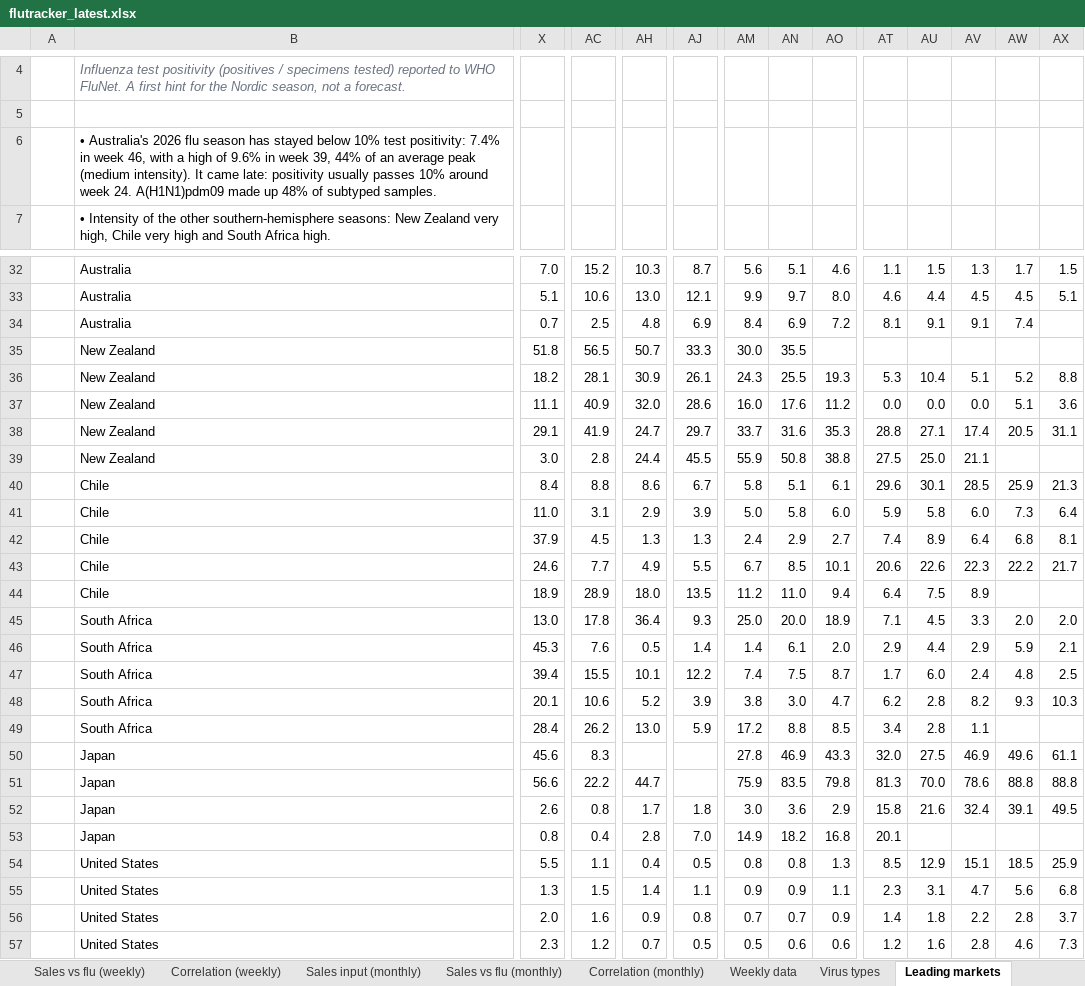
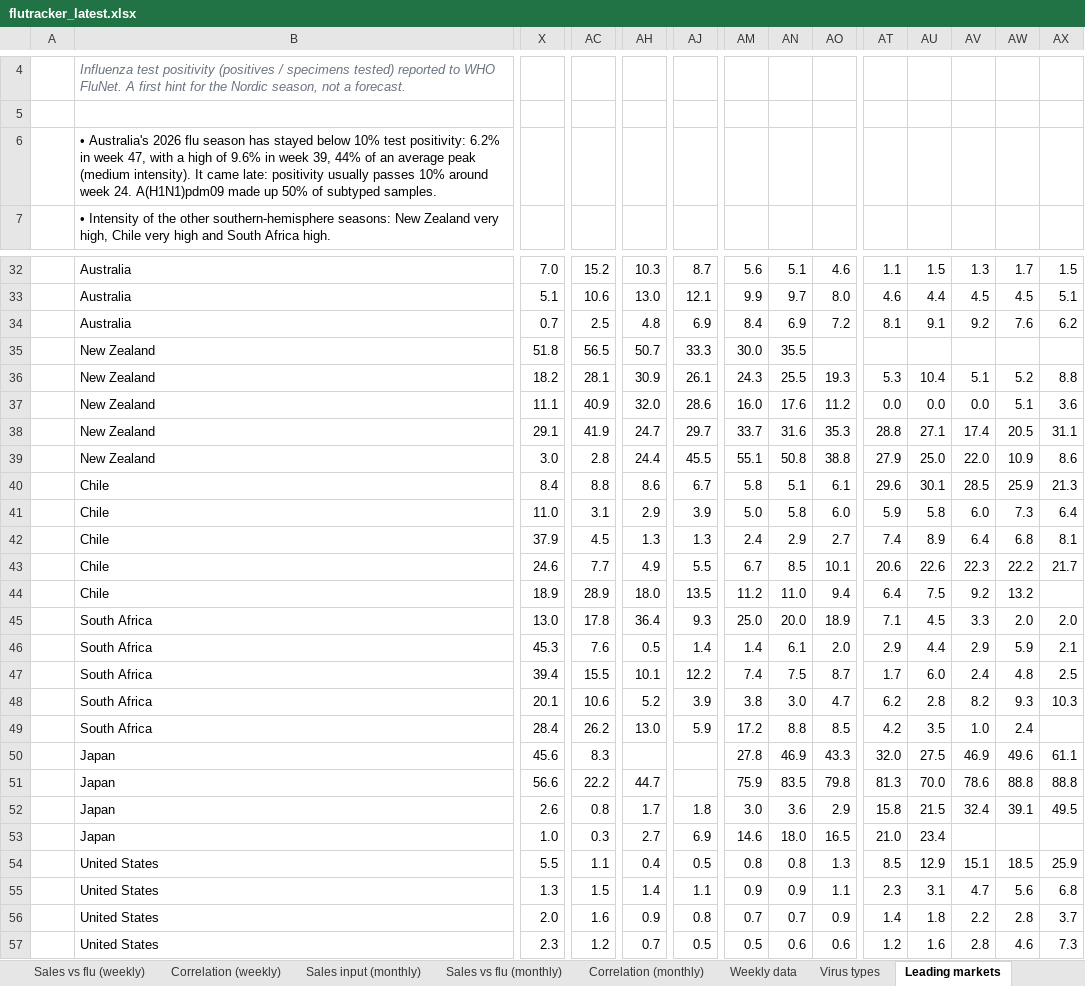
Before and after one commit to EirikWikHeltne/flutracker, an Excel workbook: docs/data/flutracker_latest.xlsx, sheet Leading markets, drawn as a sheet; only a part is shown, gaps mark what is left out; values as stored, in another font and other column widths than the file's, no borders; the diff covers the shown part only; the diff names each change by its address in the sheet, - before the commit and + after, or states it on an @@ line.

Commit message:
Respiratory data 2026-W46

```diff
--- a/docs/data/flutracker_latest.xlsx (sheet Leading markets)
+++ b/docs/data/flutracker_latest.xlsx (sheet Leading markets)
-B6: …test positivity: 7.4% in week 46, with a high of 9.6% in week 39, 44% of an average peak (medium intensity). It came late: positivity usually passes 10% around week 24. A(H1N1)pdm09 made up 48% of subtyped…
+B6: …test positivity: 6.2% in week 47, with a high of 9.6% in week 39, 44% of an average peak (medium intensity). It came late: positivity usually passes 10% around week 24. A(H1N1)pdm09 made up 50% of subtyped…
-AV34: 9.1
+AV34: 9.2
-AW34: 7.4
+AW34: 7.6
-AX34: (empty)
+AX34: 6.2
-AM39: 55.9
+AM39: 55.1
-AT39: 27.5
+AT39: 27.9
-AV39: 21.1
+AV39: 22.0
-AW39: (empty)
+AW39: 10.9
-AX39: (empty)
+AX39: 8.6
-AV44: 8.9
+AV44: 9.2
-AW44: (empty)
+AW44: 13.2
-AT49: 3.4
+AT49: 4.2
-AU49: 2.8
+AU49: 3.5
-AV49: 1.1
+AV49: 1.0
-AW49: (empty)
+AW49: 2.4
-AU52: 21.6
+AU52: 21.5
-X53: 0.8
+X53: 1.0
-AC53: 0.4
+AC53: 0.3
-AH53: 2.8
+AH53: 2.7
-AJ53: 7.0
+AJ53: 6.9
-AM53: 14.9
+AM53: 14.6
-AN53: 18.2
+AN53: 18.0
-AO53: 16.8
+AO53: 16.5
-AT53: 20.1
+AT53: 21.0
-AU53: (empty)
+AU53: 23.4
```
Also changed, not shown: 1 added row, 1 removed row and 35 edited cells elsewhere in this sheet, sheet Sources & method, reports/2026-W46.xlsx, 5 other files.
